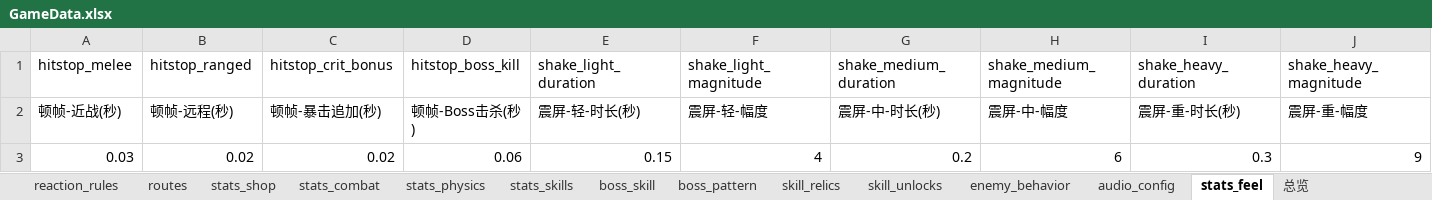
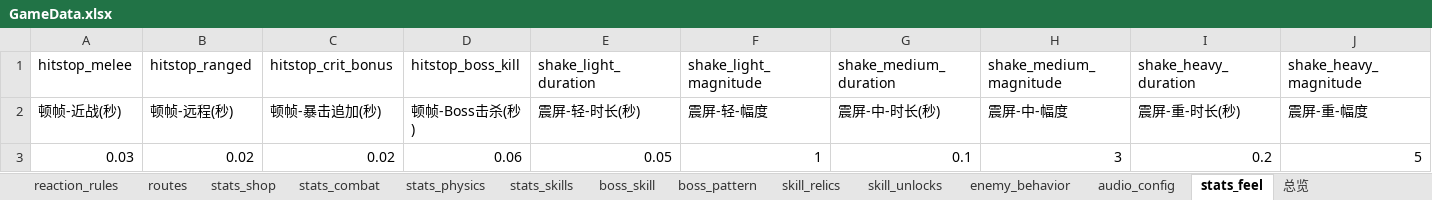
Before and after one commit to kejinren1/star-echo, an Excel workbook: docs/GameData.xlsx, sheet stats_feel, drawn as a sheet; values as stored, in another font and other column widths than the file's, no borders; the diff names each change by its address in the sheet, - before the commit and + after, or states it on an @@ line.

Commit message:
F-45 用户二次调档: 震屏三档整体调小(用户08-18直改Excel: light 0.15s/4->0.05s/1, medium 0.2s/6->0.1s/3, heavy 0.3s/9->0.2s/5) - 导出stats.json+manifest+waves(WPS公式规范化连带) + FEEL_DEFAULTS/main.gd兜底/消费点hitstop兜底同步 + day31_feel_check§4/§2b断言同步, 护栏feel26/26+全量回归62/62全绿

```diff
--- a/docs/GameData.xlsx (sheet stats_feel)
+++ b/docs/GameData.xlsx (sheet stats_feel)
-E3 (shake_light_duration): 0.15
+E3 (shake_light_duration): 0.05
-F3 (shake_light_magnitude): 4
+F3 (shake_light_magnitude): 1
-G3 (shake_medium_duration): 0.2
+G3 (shake_medium_duration): 0.1
-H3 (shake_medium_magnitude): 6
+H3 (shake_medium_magnitude): 3
-I3 (shake_heavy_duration): 0.3
+I3 (shake_heavy_duration): 0.2
-J3 (shake_heavy_magnitude): 9
+J3 (shake_heavy_magnitude): 5
```
Also changed, not shown: sheet wave_rewards, 8 other files.
